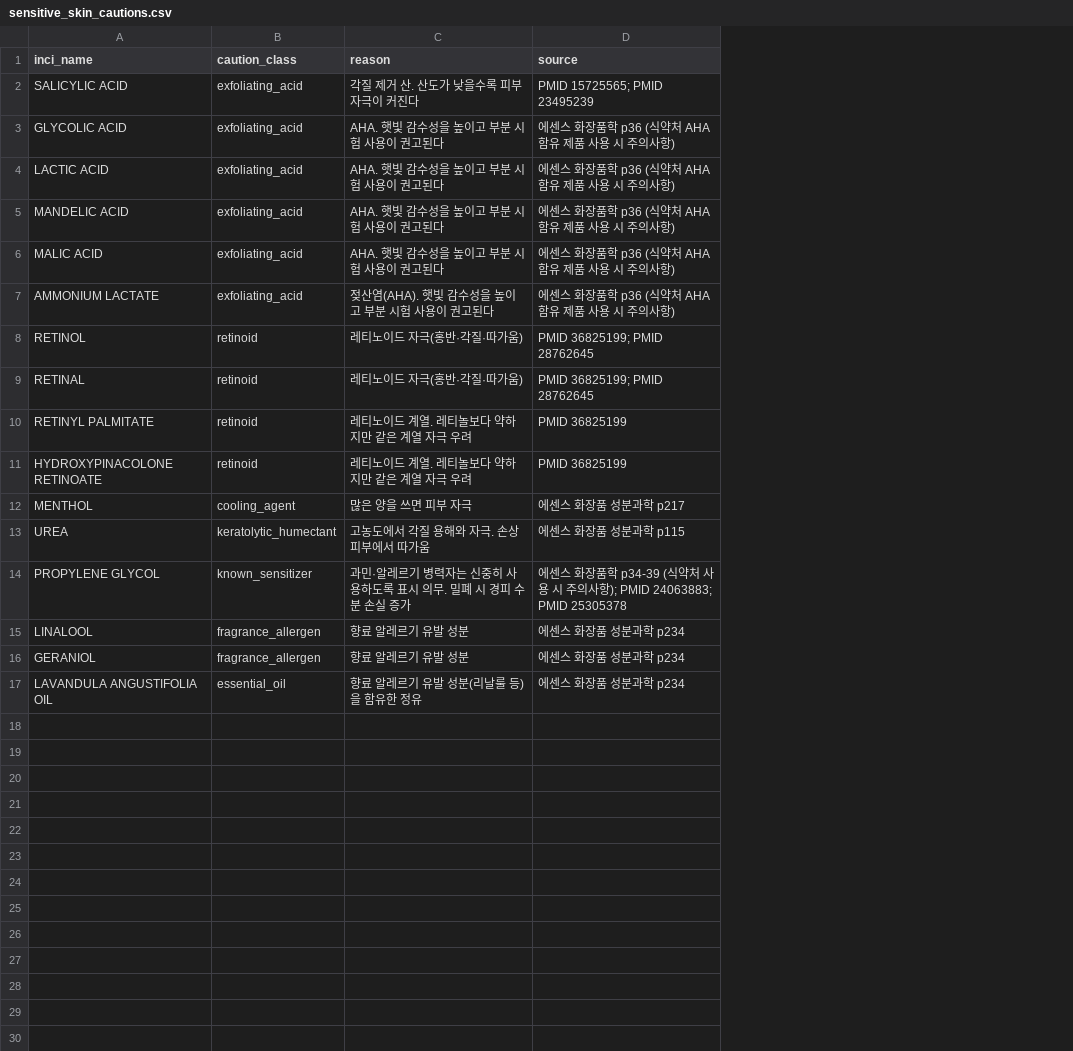
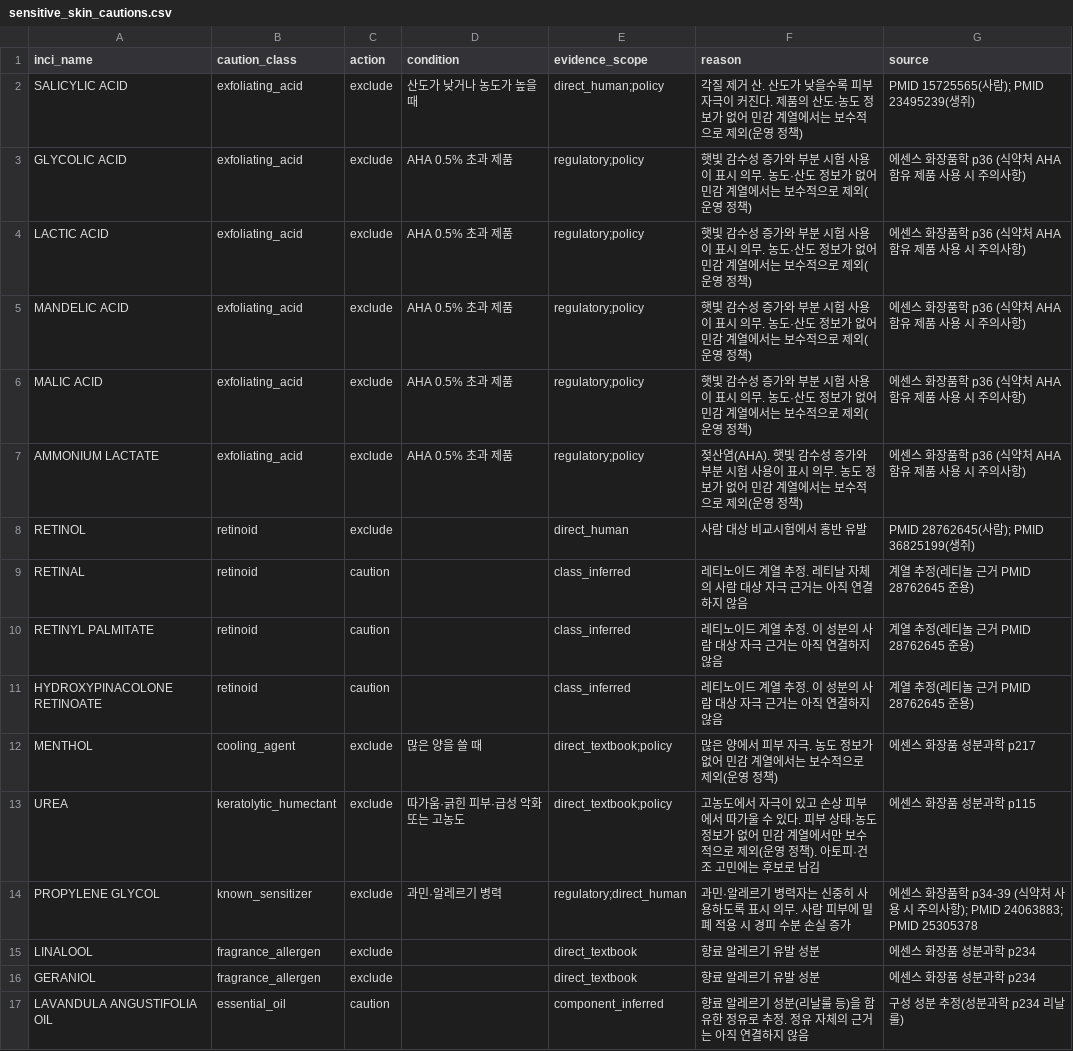
Before and after one commit to 4EVR0/GraphRAG_Pipeline, a CSV file: config/review/sensitive_skin_cautions.csv, drawn as a sheet; addresses are those after the commit; the diff names each change by its address in the sheet, - before the commit and + after, or states it on an @@ line.

Commit message:
feat: 민감 피부 자극 우려 목록에 조치 강도·적용 조건·근거 범위 구분
- exclude(직접 근거·표시 의무)와 caution(계열·구성 성분 추정)을 나눔
- 계열 추정만 있는 레티날·레티닐팔미테이트·하이드록시피나콜론레티노에이트·라벤더 오일은 caution으로 낮춤
- 농도·산도·피부 상태 정보가 없어 보수적으로 제외하는 항목은 근거 범위에 policy(운영 정책)로 기록
- caution 성분의 민감 계열 고민 엣지에 caution 표시, 성분 노드 sensitive_caution을 exclude|caution 문자열로 변경

```diff
--- a/config/review/sensitive_skin_cautions.csv
+++ b/config/review/sensitive_skin_cautions.csv
+column C (action), rows 2-17: exclude | exclude | exclude | exclude | exclude | exclude | exclude | caution | caution | caution | exclude | exclude | exclude | exclude | exclude | caution
+column D (condition), rows 2-14: 산도가 낮거나 농도가 높을 때 | AHA 0.5% 초과 제품 | AHA 0.5% 초과 제품 | AHA 0.5% 초과 제품 | AHA 0.5% 초과 제품 | AHA 0.5% 초과 제품 |  |  |  |  | 많은 양을 쓸 때 | 따가움·긁힌 피부·급성 악화 또는 고농도 | 과민·알레르기 병력
+column E (evidence_scope), rows 2-17: direct_human;policy | regulatory;policy | regulatory;policy | regulatory;policy | regulatory;policy | regulatory;policy | direct_human | class_inferred | class_inferred | class_inferred | direct_textbook;policy | direct_textbook;policy | regulatory;direct_human | direct_textbook | direct_textbook | component_inferred
-F2 (reason): …커진다
+F2 (reason): …커진다. 제품의 산도·농도 정보가 없어 민감 계열에서는 보수적으로 제외(운영 정책)
-G2 (source): PMID 15725565; PMID 23495239
+G2 (source): PMID 15725565(사람); PMID 23495239(생쥐)
-F3:F6 (reason): AHA. 햇빛 감수성을 높이고 부분 시험 사용이 권고된다
+F3:F6 (reason): 햇빛 감수성 증가와 부분 시험 사용이 표시 의무. 농도·산도 정보가 없어 민감 계열에서는 보수적으로 제외(운영 정책)
-F7 (reason): …감수성을 높이고 부분 시험 사용이 권고된다
+F7 (reason): …감수성 증가와 부분 시험 사용이 표시 의무. 농도 정보가 없어 민감 계열에서는 보수적으로 제외(운영 정책)
-F8 (reason): 레티노이드 자극(홍반·각질·따가움)
+F8 (reason): 사람 대상 비교시험에서 홍반 유발
-G8 (source): PMID 36825199; PMID 28762645
+G8 (source): PMID 28762645(사람); PMID 36825199(생쥐)
-F9 (reason): 레티노이드 자극(홍반·각질·따가움)
+F9 (reason): 레티노이드 계열 추정. 레티날 자체의 사람 대상 자극 근거는 아직 연결하지 않음
-G9 (source): PMID 36825199; PMID 28762645
+G9 (source): 계열 추정(레티놀 근거 PMID 28762645 준용)
-F10:F11 (reason): 레티노이드 계열. 레티놀보다 약하지만 같은 계열 자극 우려
+F10:F11 (reason): 레티노이드 계열 추정. 이 성분의 사람 대상 자극 근거는 아직 연결하지 않음
-G10:G11 (source): PMID 36825199
+G10:G11 (source): 계열 추정(레티놀 근거 PMID 28762645 준용)
-F12 (reason): 많은 양을 쓰면 피부 자극
+F12 (reason): 많은 양에서 피부 자극. 농도 정보가 없어 민감 계열에서는 보수적으로 제외(운영 정책)
-F13 (reason): …도에서 각질 용해와 자극. 손상 피부에서 따가움
+F13 (reason): …도에서 자극이 있고 손상 피부에서 따가울 수 있다. 피부 상태·농도 정보가 없어 민감 계열에서만 보수적으로 제외(운영 정책). 아토피·건조 고민에는 후보로 남김
-F14 (reason): …의무. 밀폐 시 경…
+F14 (reason): …의무. 사람 피부에 밀폐 적용 시 경…
-F17 (reason): 향료 알레르기 유발 성분(리날룰 등)을 함유한 정유
+F17 (reason): 향료 알레르기 성분(리날룰 등)을 함유한 정유로 추정. 정유 자체의 근거는 아직 연결하지 않음
-G17 (source): 에센스 화장품 성분과학 p234
+G17 (source): 구성 성분 추정(성분과학 p234 리날룰)
```
Also changed, not shown: 4 other files.
